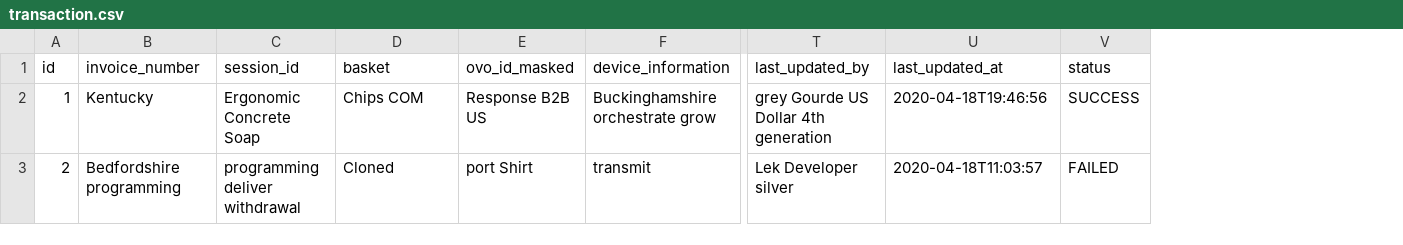
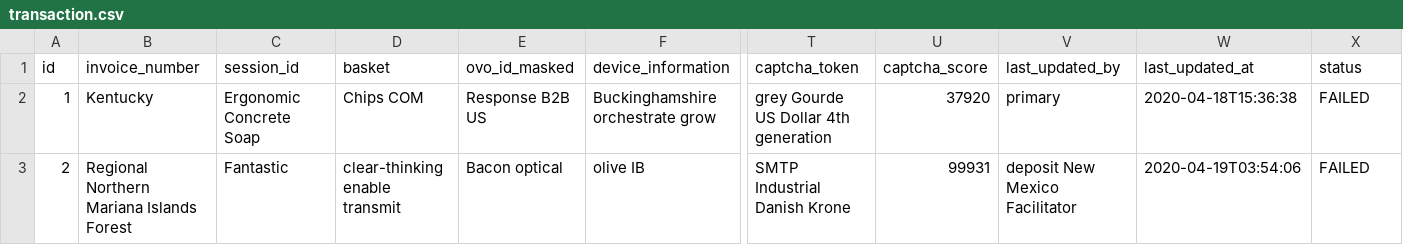
Before and after one commit to PTNUSASATUINTIARTHA-DOKU/social-project-ngamen-online, a CSV file: src/main/resources/config/liquibase/fake-data/transaction.csv, drawn as a sheet; only a part is shown, gaps mark what is left out; addresses are those after the commit; the diff covers the shown part only; the diff names each change by its address in the sheet, - before the commit and + after, or states it on an @@ line.

Commit message:
Adding reCAPTCHA V3 into Payment Page: - move verify captcha after submit clicked - adding threshold on properties as Score validation - saving captcha_score and captcha_token into table transaction - show captcha_score and captcha_token on transaction detail component
WARNING: there's database schema changes, need to alter the table or remove h2 database
ALTER TABLE transaction ADD COLUMN captcha_token varchar(1000);
ALTER TABLE transaction ADD COLUMN captcha_score float4;

```diff
--- a/src/main/resources/config/liquibase/fake-data/transaction.csv
+++ b/src/main/resources/config/liquibase/fake-data/transaction.csv
+column T (captcha_token), rows 2-3: grey Gourde US Dollar 4th generation | SMTP Industrial Danish Krone
+column U (captcha_score), rows 2-3: 37920 | 99931
-V2 (last_updated_by): grey Gourde US Dollar 4th generation
+V2 (last_updated_by): primary
-W2 (last_updated_at): 2020-04-18T19:46:56
+W2 (last_updated_at): 2020-04-18T15:36:38
-X2 (status): SUCCESS
+X2 (status): FAILED
-B3 (invoice_number): Bedfordshire programming
+B3 (invoice_number): Regional Northern Mariana Islands Forest
-C3 (session_id): programming deliver withdrawal
+C3 (session_id): Fantastic
-D3 (basket): Cloned
+D3 (basket): clear-thinking enable transmit
-E3 (ovo_id_masked): port Shirt
+E3 (ovo_id_masked): Bacon optical
-F3 (device_information): transmit
+F3 (device_information): olive IB
-V3 (last_updated_by): Lek Developer silver
+V3 (last_updated_by): deposit New Mexico Facilitator
-W3 (last_updated_at): 2020-04-18T11:03:57
+W3 (last_updated_at): 2020-04-19T03:54:06
```
Also changed, not shown: 170 edited cells elsewhere in this file, 23 other files.
